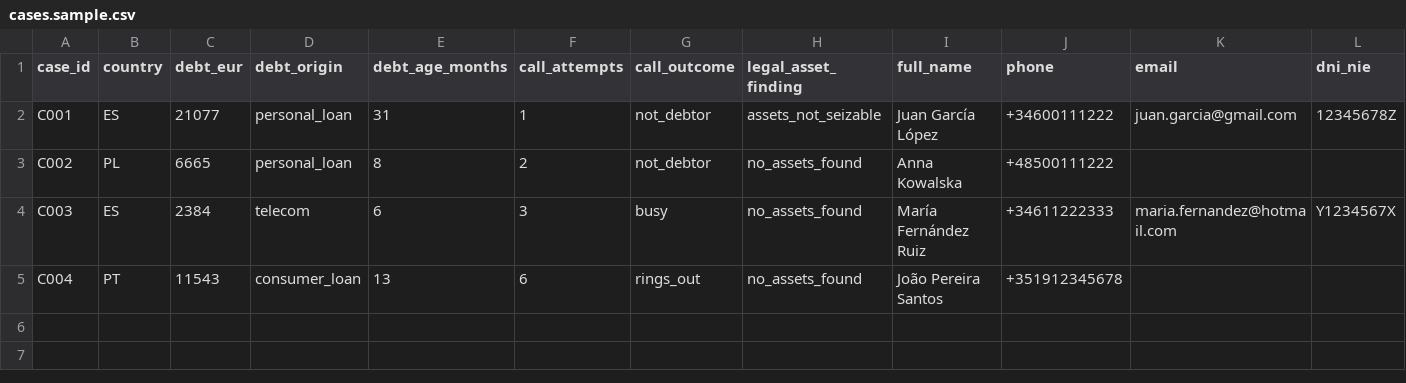
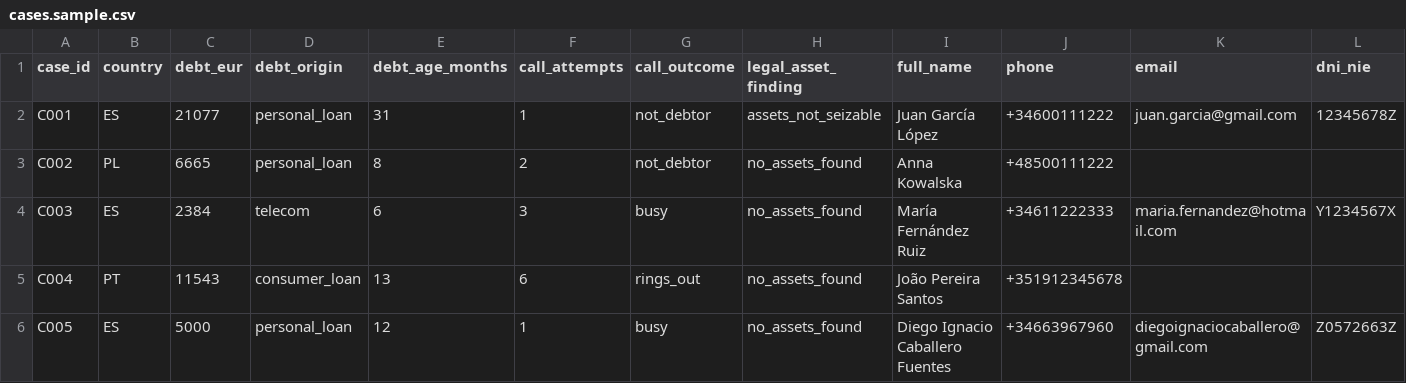
Before and after one commit to carlosml23/project-barcelona, a CSV file: data/cases.sample.csv, drawn as a sheet; only a part is shown; rows hold the shown columns only; the diff names each change by its address in the sheet, - before the commit and + after, or states it on an @@ line.

Commit message:
feat: enhance search goal functionality and update data handling
- Introduced `deriveSearchGoal` function to determine search goals based on call outcomes.
- Updated `PlaybookCtx` to include `search_goal`, `call_outcome`, `debt_origin`, and `debt_eur` fields for improved context in playbooks.
- Modified various agents and playbooks to utilize the new search goal logic, enhancing query prioritization and negotiation strategies.
- Added a new sample case to `cases.sample.csv` for testing purposes.
- Updated `.gitignore` to exclude sensitive data files.

```diff
--- a/data/cases.sample.csv
+++ b/data/cases.sample.csv
+row 6: C005 | ES | 5000 | personal_loan | 12 | 1 | busy | no_assets_found | Diego Ignacio Caballero Fuentes | +34663967960 | diegoignaciocaballero@gmail.com | Z0572663Z
```
Also changed, not shown: 13 other files.
